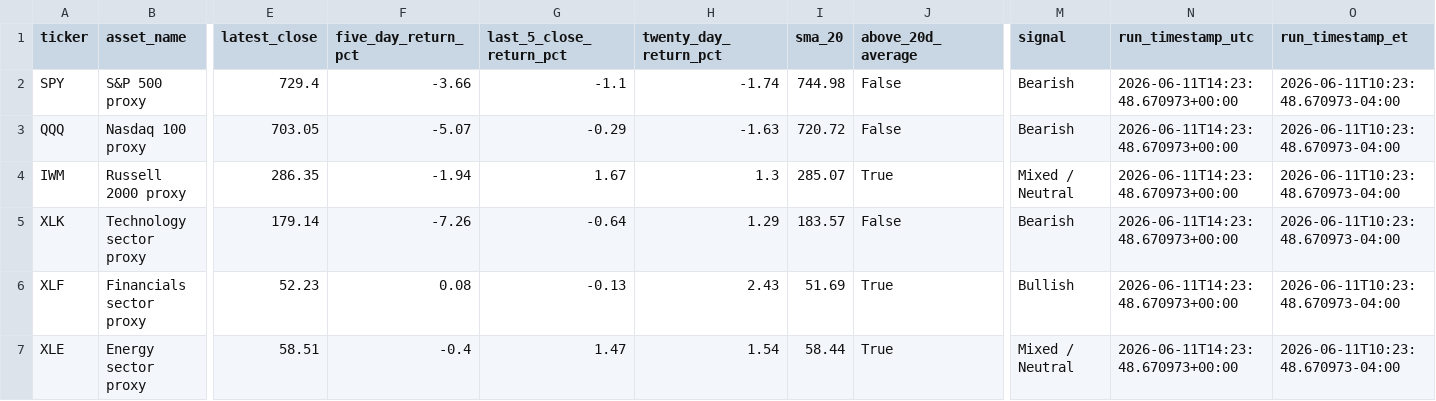
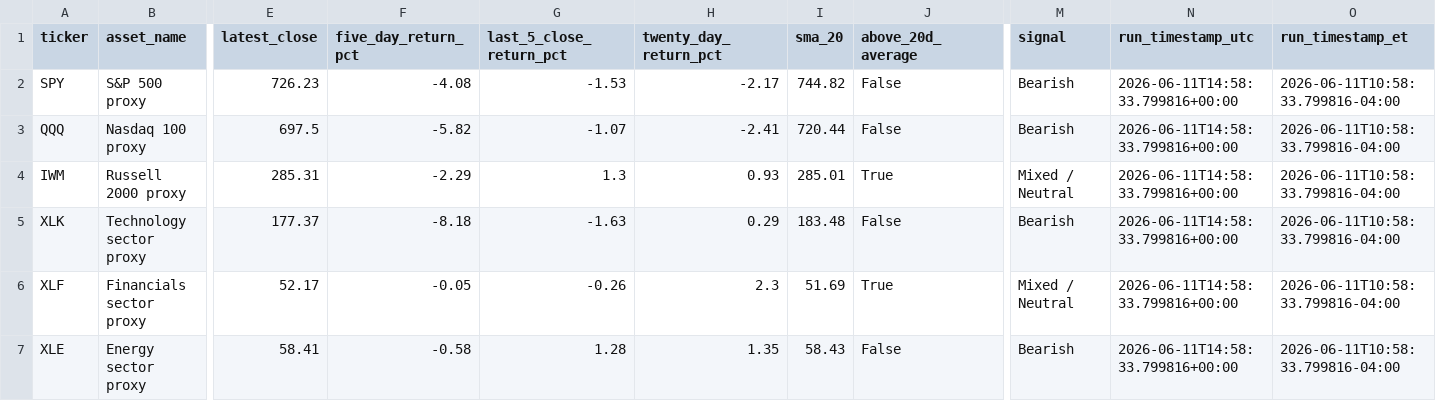
Before and after one commit to The-Bao-Le/Market-Fetch-Test, a CSV file: data/friday_close_market_snapshot.csv, drawn as a sheet; only a part is shown, gaps mark what is left out; the diff names each change by its address in the sheet, - before the commit and + after, or states it on an @@ line.

```diff
--- a/data/friday_close_market_snapshot.csv
+++ b/data/friday_close_market_snapshot.csv
-E2 (latest_close): 729.4
+E2 (latest_close): 726.23
-F2 (five_day_return_pct): -3.66
+F2 (five_day_return_pct): -4.08
-G2 (last_5_close_return_pct): -1.1
+G2 (last_5_close_return_pct): -1.53
-H2 (twenty_day_return_pct): -1.74
+H2 (twenty_day_return_pct): -2.17
-I2 (sma_20): 744.98
+I2 (sma_20): 744.82
-N2:N7 (run_timestamp_utc): 2026-06-11T14:23:48.670973+00:00
+N2:N7 (run_timestamp_utc): 2026-06-11T14:58:33.799816+00:00
-O2:O7 (run_timestamp_et): 2026-06-11T10:23:48.670973-04:00
+O2:O7 (run_timestamp_et): 2026-06-11T10:58:33.799816-04:00
-E3 (latest_close): 703.05
+E3 (latest_close): 697.5
-F3 (five_day_return_pct): -5.07
+F3 (five_day_return_pct): -5.82
-G3 (last_5_close_return_pct): -0.29
+G3 (last_5_close_return_pct): -1.07
-H3 (twenty_day_return_pct): -1.63
+H3 (twenty_day_return_pct): -2.41
-I3 (sma_20): 720.72
+I3 (sma_20): 720.44
-E4 (latest_close): 286.35
+E4 (latest_close): 285.31
-F4 (five_day_return_pct): -1.94
+F4 (five_day_return_pct): -2.29
-G4 (last_5_close_return_pct): 1.67
+G4 (last_5_close_return_pct): 1.3
-H4 (twenty_day_return_pct): 1.3
+H4 (twenty_day_return_pct): 0.93
-I4 (sma_20): 285.07
+I4 (sma_20): 285.01
-E5 (latest_close): 179.14
+E5 (latest_close): 177.37
-F5 (five_day_return_pct): -7.26
+F5 (five_day_return_pct): -8.18
-G5 (last_5_close_return_pct): -0.64
+G5 (last_5_close_return_pct): -1.63
-H5 (twenty_day_return_pct): 1.29
+H5 (twenty_day_return_pct): 0.29
-I5 (sma_20): 183.57
+I5 (sma_20): 183.48
-E6 (latest_close): 52.23
+E6 (latest_close): 52.17
-F6 (five_day_return_pct): 0.08
+F6 (five_day_return_pct): -0.05
-G6 (last_5_close_return_pct): -0.13
+G6 (last_5_close_return_pct): -0.26
-H6 (twenty_day_return_pct): 2.43
+H6 (twenty_day_return_pct): 2.3
-M6 (signal): Bullish
+M6 (signal): Mixed / Neutral
-E7 (latest_close): 58.51
+E7 (latest_close): 58.41
-F7 (five_day_return_pct): -0.4
+F7 (five_day_return_pct): -0.58
-G7 (last_5_close_return_pct): 1.47
+G7 (last_5_close_return_pct): 1.28
-H7 (twenty_day_return_pct): 1.54
+H7 (twenty_day_return_pct): 1.35
-I7 (sma_20): 58.44
+I7 (sma_20): 58.43
-J7 (above_20d_average): True
+J7 (above_20d_average): False
-M7 (signal): Mixed / Neutral
+M7 (signal): Bearish
```
Also changed, not shown: data/friday_close_5d_prices.csv, 2 other files.
